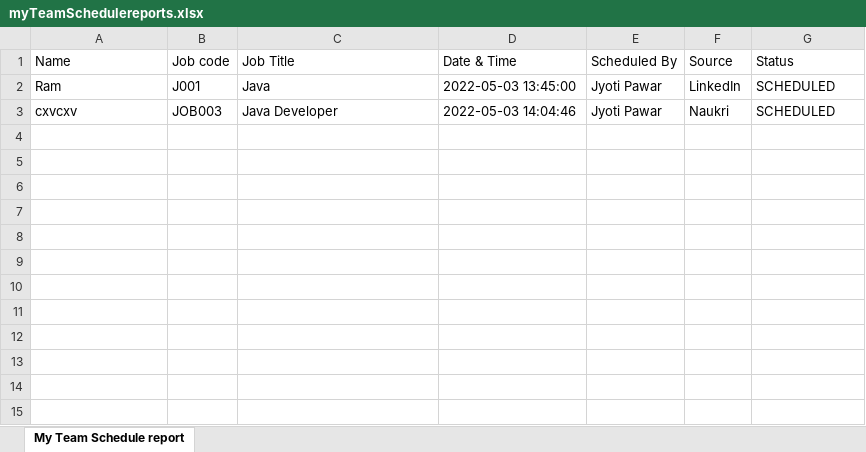
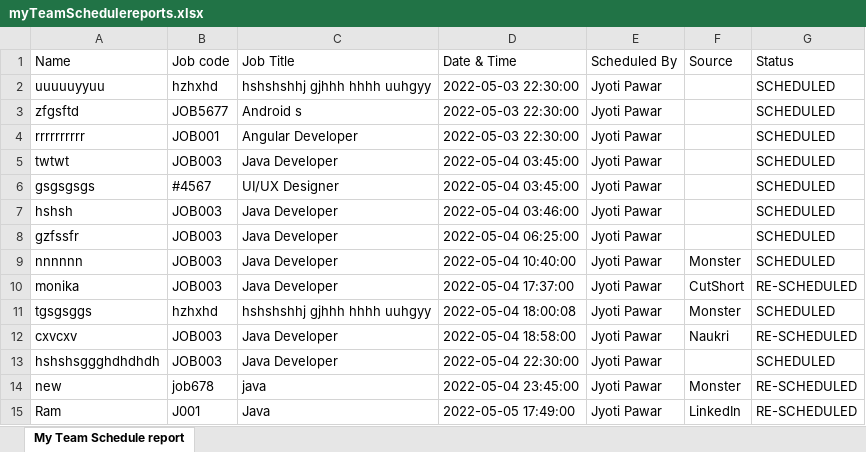
Before and after one commit to seenu994/Task, an Excel workbook: myTeamSchedulereports.xlsx, sheet My Team Schedule report, drawn as a sheet; values as stored, in another font and other column widths than the file's, no borders; removed rows and columns are numbered as before the commit, all else as after; the diff names each change by its address in the sheet, - before the commit and + after, or states it on an @@ line.

Commit message:
time conversion

```diff
--- a/myTeamSchedulereports.xlsx (sheet My Team Schedule report)
+++ b/myTeamSchedulereports.xlsx (sheet My Team Schedule report)
+row 2: uuuuuyyuu | hzhxhd | hshshshhj gjhhh hhhh uuhgyy | 2022-05-03 22:30:00 | Jyoti Pawar |  | SCHEDULED
+row 3: zfgsftd | JOB5677 | Android s | 2022-05-03 22:30:00 | Jyoti Pawar |  | SCHEDULED
+row 4: rrrrrrrrrr | JOB001 | Angular Developer | 2022-05-03 22:30:00 | Jyoti Pawar |  | SCHEDULED
+row 5: twtwt | JOB003 | Java Developer | 2022-05-04 03:45:00 | Jyoti Pawar |  | SCHEDULED
+row 6: gsgsgsgs | #4567 | UI/UX Designer | 2022-05-04 03:45:00 | Jyoti Pawar |  | SCHEDULED
+row 7: hshsh | JOB003 | Java Developer | 2022-05-04 03:46:00 | Jyoti Pawar |  | SCHEDULED
+row 8: gzfssfr | JOB003 | Java Developer | 2022-05-04 06:25:00 | Jyoti Pawar |  | SCHEDULED
+row 9: nnnnnn | JOB003 | Java Developer | 2022-05-04 10:40:00 | Jyoti Pawar | Monster | SCHEDULED
+row 10: monika | JOB003 | Java Developer | 2022-05-04 17:37:00 | Jyoti Pawar | CutShort | RE-SCHEDULED
+row 11: tgsgsggs | hzhxhd | hshshshhj gjhhh hhhh uuhgyy | 2022-05-04 18:00:08 | Jyoti Pawar | Monster | SCHEDULED
+row 12: cxvcxv | JOB003 | Java Developer | 2022-05-04 18:58:00 | Jyoti Pawar | Naukri | RE-SCHEDULED
+row 13: hshshsggghdhdhdh | JOB003 | Java Developer | 2022-05-04 22:30:00 | Jyoti Pawar |  | SCHEDULED
+row 14: new | job678 | java | 2022-05-04 23:45:00 | Jyoti Pawar | Monster | RE-SCHEDULED
-D15 (Date & Time): 2022-05-03 13:45:00
+D15 (Date & Time): 2022-05-05 17:49:00
-G15 (Status): SCHEDULED
+G15 (Status): RE-SCHEDULED
-row 3: cxvcxv | JOB003 | Java Developer | 2022-05-03 14:04:46 | Jyoti Pawar | Naukri | SCHEDULED
```
Also changed, not shown: mySchedulereports.xlsx, 1 other file.
